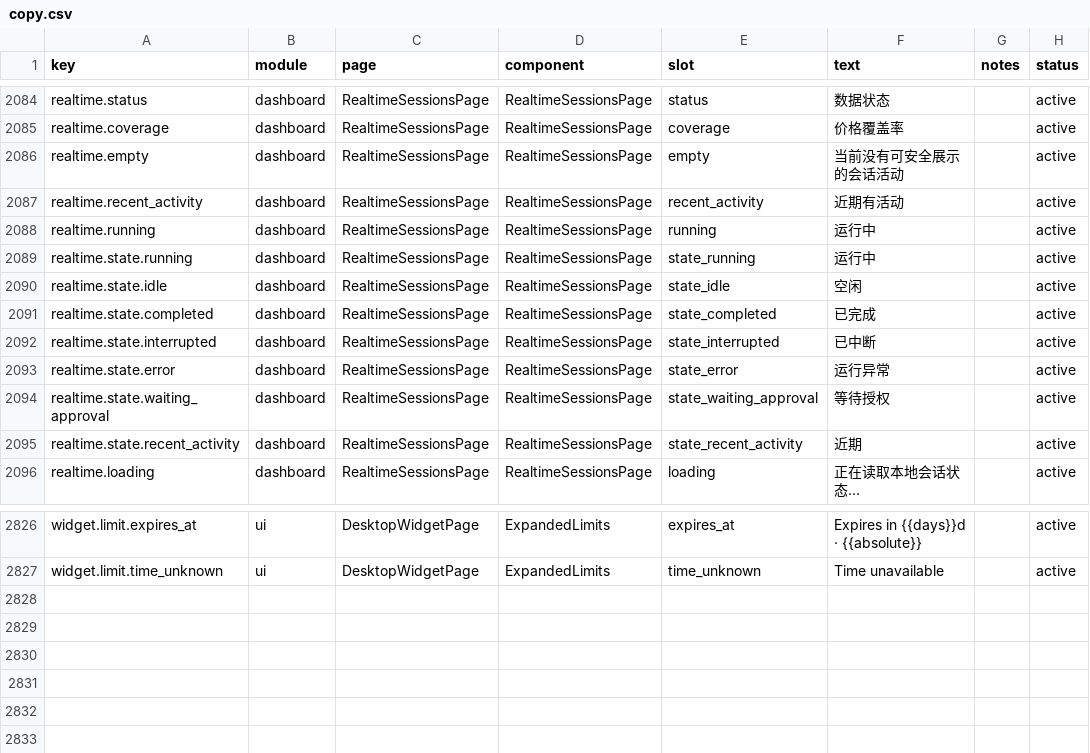
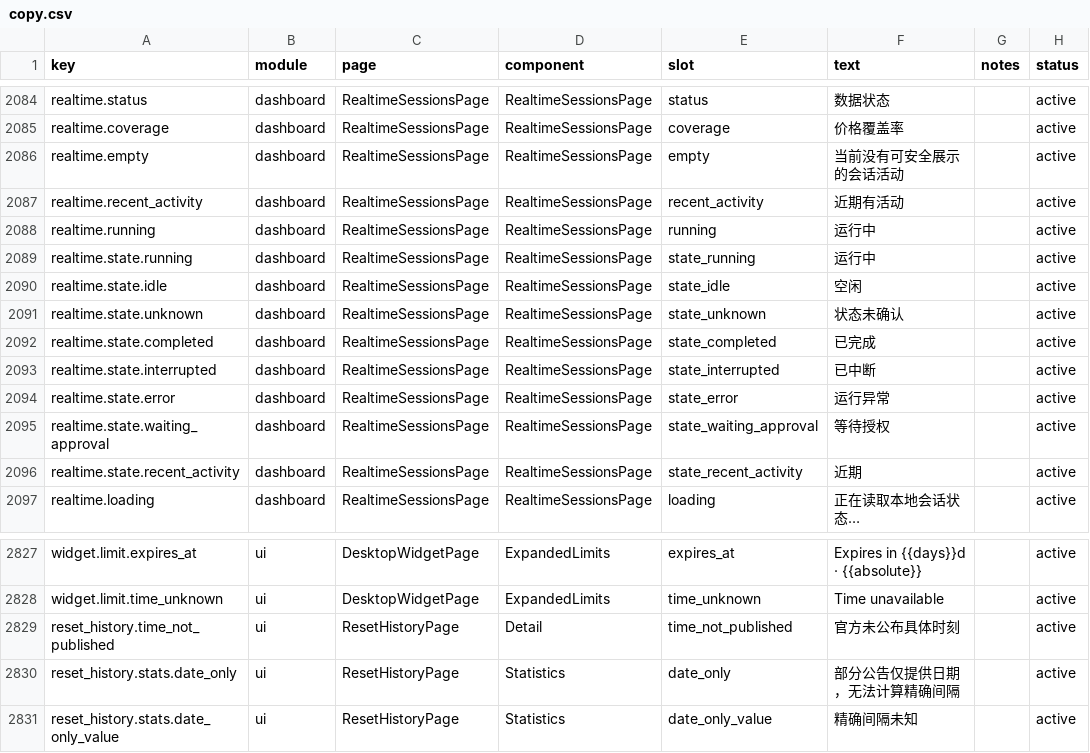
Before and after one commit to muxunson-9677/token-eyes, a CSV file: dashboard/src/content/copy.csv, drawn as a sheet; only a part is shown, gaps mark what is left out; the diff names each change by its address in the sheet, - before the commit and + after, or states it on an @@ line.

Commit message:
fix: restore reset collection and address five reported regressions

```diff
--- a/dashboard/src/content/copy.csv
+++ b/dashboard/src/content/copy.csv
+row 2091: realtime.state.unknown | dashboard | RealtimeSessionsPage | RealtimeSessionsPage | state_unknown | 状态未确认 |  | active
+row 2829: reset_history.time_not_published | ui | ResetHistoryPage | Detail | time_not_published | 官方未公布具体时刻 |  | active
+row 2830: reset_history.stats.date_only | ui | ResetHistoryPage | Statistics | date_only | 部分公告仅提供日期，无法计算精确间隔 |  | active
+row 2831: reset_history.stats.date_only_value | ui | ResetHistoryPage | Statistics | date_only_value | 精确间隔未知 |  | active
```
Also changed, not shown: 28 other files.
